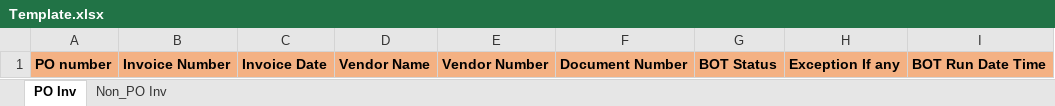
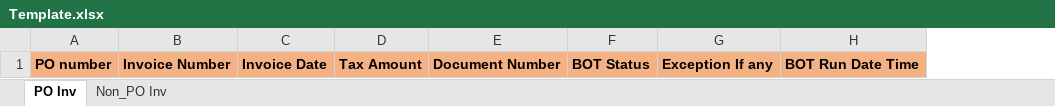
Before and after one commit to FbsgRPA/SH-Cogent, an Excel workbook: Process_PO_NonPO_Invoices/Data/Input/Tracker Template/Template.xlsx, sheet PO Inv, drawn as a sheet; values as stored, in another font and other column widths than the file's, no borders; removed rows and columns are numbered as before the commit, all else as after; the diff names each change by its address in the sheet, - before the commit and + after, or states it on an @@ line.

```diff
--- a/Process_PO_NonPO_Invoices/Data/Input/Tracker Template/Template.xlsx (sheet PO Inv)
+++ b/Process_PO_NonPO_Invoices/Data/Input/Tracker Template/Template.xlsx (sheet PO Inv)
-column D, row 1: Vendor Name
-column E, row 1: Vendor Number
+column D, row 1: Tax Amount
```
Also changed, not shown: Extraction_PO_Data_IntoCSV/Data/Input/export.XLSX, Process_PO_NonPO_Invoices/Data/Config.xlsx, 48 other files.
